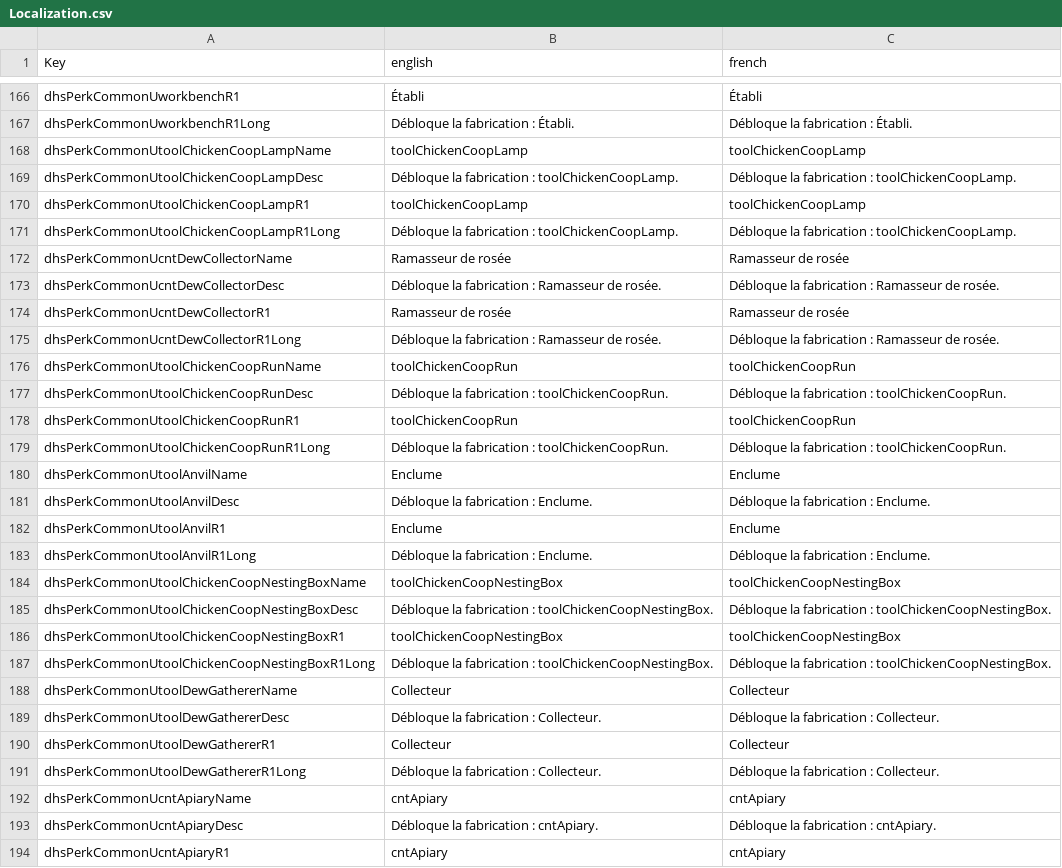
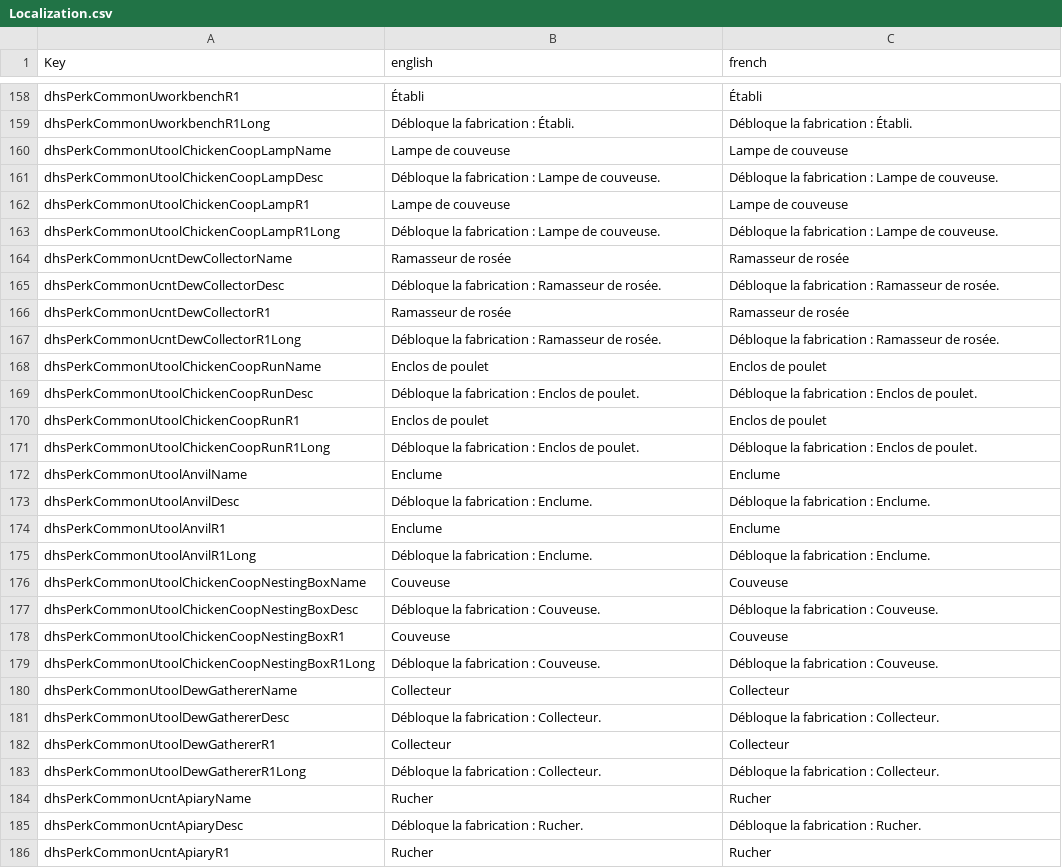
Before and after one commit to Rednic16/7dtd, a CSV file: Mods/DeadHotSummer/Config/Localization.csv, drawn as a sheet; only a part is shown, gaps mark what is left out; the diff covers the shown part only.

```diff
--- a/Mods/DeadHotSummer/Config/Localization.csv
+++ b/Mods/DeadHotSummer/Config/Localization.csv
@@ -167,6 +159,6 @@ dhsPerkCommonUworkbenchR1,Établi,Établi
 dhsPerkCommonUworkbenchR1Long,Débloque la fabrication : Établi.,Débloque la fabrication : Établi.
-dhsPerkCommonUtoolChickenCoopLampName,toolChickenCoopLamp,toolChickenCoopLamp
-dhsPerkCommonUtoolChickenCoopLampDesc,Débloque la fabrication : toolChickenCoopLamp.,Débloque la fabrication : toolChickenCoopLamp.
-dhsPerkCommonUtoolChickenCoopLampR1,toolChickenCoopLamp,toolChickenCoopLamp
-dhsPerkCommonUtoolChickenCoopLampR1Long,Débloque la fabrication : toolChickenCoopLamp.,Débloque la fabrication : toolChickenCoopLamp.
+dhsPerkCommonUtoolChickenCoopLampName,Lampe de couveuse,Lampe de couveuse
+dhsPerkCommonUtoolChickenCoopLampDesc,Débloque la fabrication : Lampe de couveuse.,Débloque la fabrication : Lampe de couveuse.
+dhsPerkCommonUtoolChickenCoopLampR1,Lampe de couveuse,Lampe de couveuse
+dhsPerkCommonUtoolChickenCoopLampR1Long,Débloque la fabrication : Lampe de couveuse.,Débloque la fabrication : Lampe de couveuse.
 dhsPerkCommonUcntDewCollectorName,Ramasseur de rosée,Ramasseur de rosée
@@ -175,6 +167,6 @@ dhsPerkCommonUcntDewCollectorR1,Ramasseur de rosée,Ramasseur de rosée
 dhsPerkCommonUcntDewCollectorR1Long,Débloque la fabrication : Ramasseur de rosée.,Débloque la fabrication : Ramasseur de rosée.
-dhsPerkCommonUtoolChickenCoopRunName,toolChickenCoopRun,toolChickenCoopRun
-dhsPerkCommonUtoolChickenCoopRunDesc,Débloque la fabrication : toolChickenCoopRun.,Débloque la fabrication : toolChickenCoopRun.
-dhsPerkCommonUtoolChickenCoopRunR1,toolChickenCoopRun,toolChickenCoopRun
-dhsPerkCommonUtoolChickenCoopRunR1Long,Débloque la fabrication : toolChickenCoopRun.,Débloque la fabrication : toolChickenCoopRun.
+dhsPerkCommonUtoolChickenCoopRunName,Enclos de poulet,Enclos de poulet
+dhsPerkCommonUtoolChickenCoopRunDesc,Débloque la fabrication : Enclos de poulet.,Débloque la fabrication : Enclos de poulet.
+dhsPerkCommonUtoolChickenCoopRunR1,Enclos de poulet,Enclos de poulet
+dhsPerkCommonUtoolChickenCoopRunR1Long,Débloque la fabrication : Enclos de poulet.,Débloque la fabrication : Enclos de poulet.
 dhsPerkCommonUtoolAnvilName,Enclume,Enclume
@@ -183,6 +175,6 @@ dhsPerkCommonUtoolAnvilR1,Enclume,Enclume
 dhsPerkCommonUtoolAnvilR1Long,Débloque la fabrication : Enclume.,Débloque la fabrication : Enclume.
-dhsPerkCommonUtoolChickenCoopNestingBoxName,toolChickenCoopNestingBox,toolChickenCoopNestingBox
-dhsPerkCommonUtoolChickenCoopNestingBoxDesc,Débloque la fabrication : toolChickenCoopNestingBox.,Débloque la fabrication : toolChickenCoopNestingBox.
-dhsPerkCommonUtoolChickenCoopNestingBoxR1,toolChickenCoopNestingBox,toolChickenCoopNestingBox
-dhsPerkCommonUtoolChickenCoopNestingBoxR1Long,Débloque la fabrication : toolChickenCoopNestingBox.,Débloque la fabrication : toolChickenCoopNestingBox.
+dhsPerkCommonUtoolChickenCoopNestingBoxName,Couveuse,Couveuse
+dhsPerkCommonUtoolChickenCoopNestingBoxDesc,Débloque la fabrication : Couveuse.,Débloque la fabrication : Couveuse.
+dhsPerkCommonUtoolChickenCoopNestingBoxR1,Couveuse,Couveuse
+dhsPerkCommonUtoolChickenCoopNestingBoxR1Long,Débloque la fabrication : Couveuse.,Débloque la fabrication : Couveuse.
 dhsPerkCommonUtoolDewGathererName,Collecteur,Collecteur
@@ -191,4 +183,4 @@ dhsPerkCommonUtoolDewGathererR1,Collecteur,Collecteur
 dhsPerkCommonUtoolDewGathererR1Long,Débloque la fabrication : Collecteur.,Débloque la fabrication : Collecteur.
-dhsPerkCommonUcntApiaryName,cntApiary,cntApiary
-dhsPerkCommonUcntApiaryDesc,Débloque la fabrication : cntApiary.,Débloque la fabrication : cntApiary.
-dhsPerkCommonUcntApiaryR1,cntApiary,cntApiary
+dhsPerkCommonUcntApiaryName,Rucher,Rucher
+dhsPerkCommonUcntApiaryDesc,Débloque la fabrication : Rucher.,Débloque la fabrication : Rucher.
+dhsPerkCommonUcntApiaryR1,Rucher,Rucher
```
Also changed, not shown: 8 removed rows and 74 edited cells elsewhere in this file, 3 other files.
